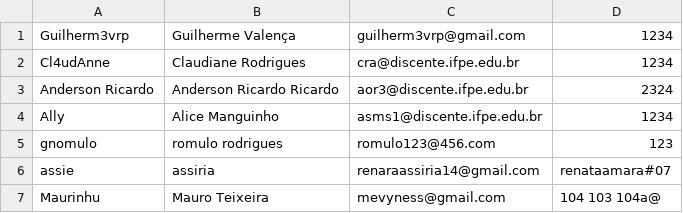
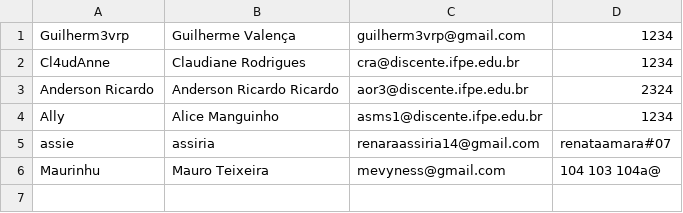
Before and after one commit to Guilhermevalenca/Gearing, a CSV file: src/userCRUD/usuarios.csv, drawn as a sheet; the diff names each change by its address in the sheet, - before the commit and + after, or states it on an @@ line.

```diff
--- a/src/userCRUD/usuarios.csv
+++ b/src/userCRUD/usuarios.csv
-row 5: gnomulo | romulo rodrigues | romulo123@456.com | 123
```
Also changed, not shown: 9 other files.
